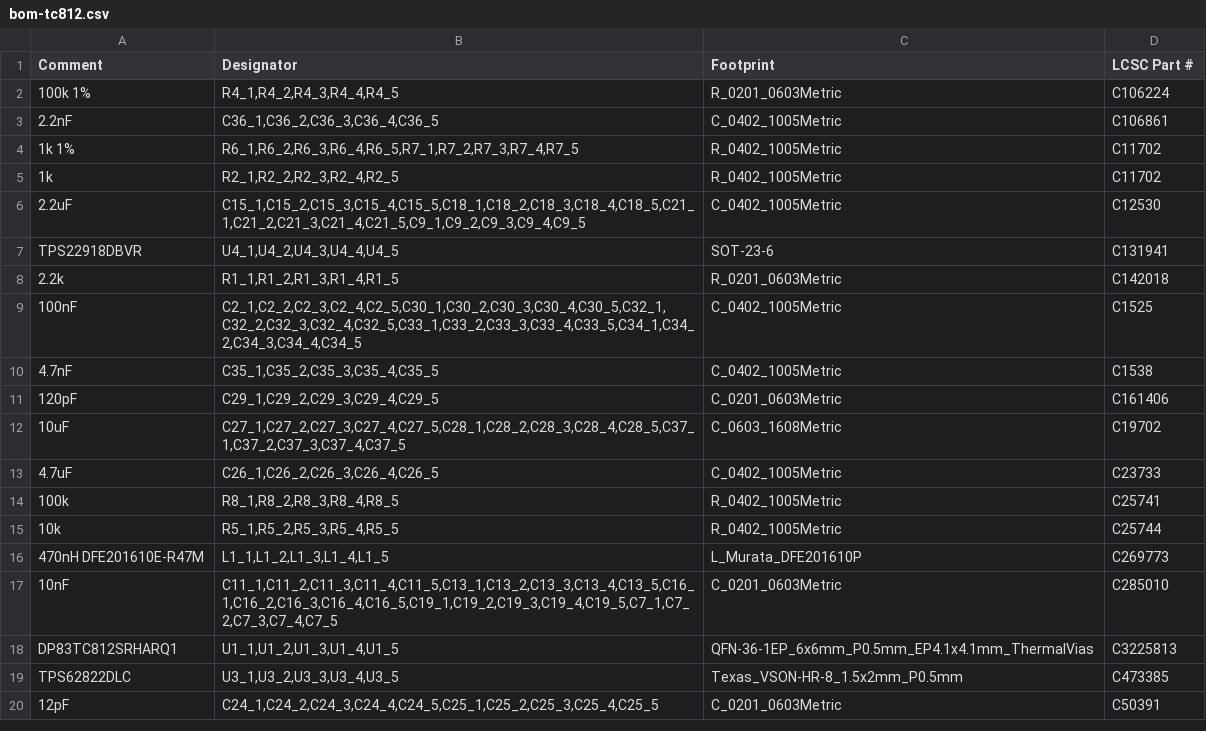
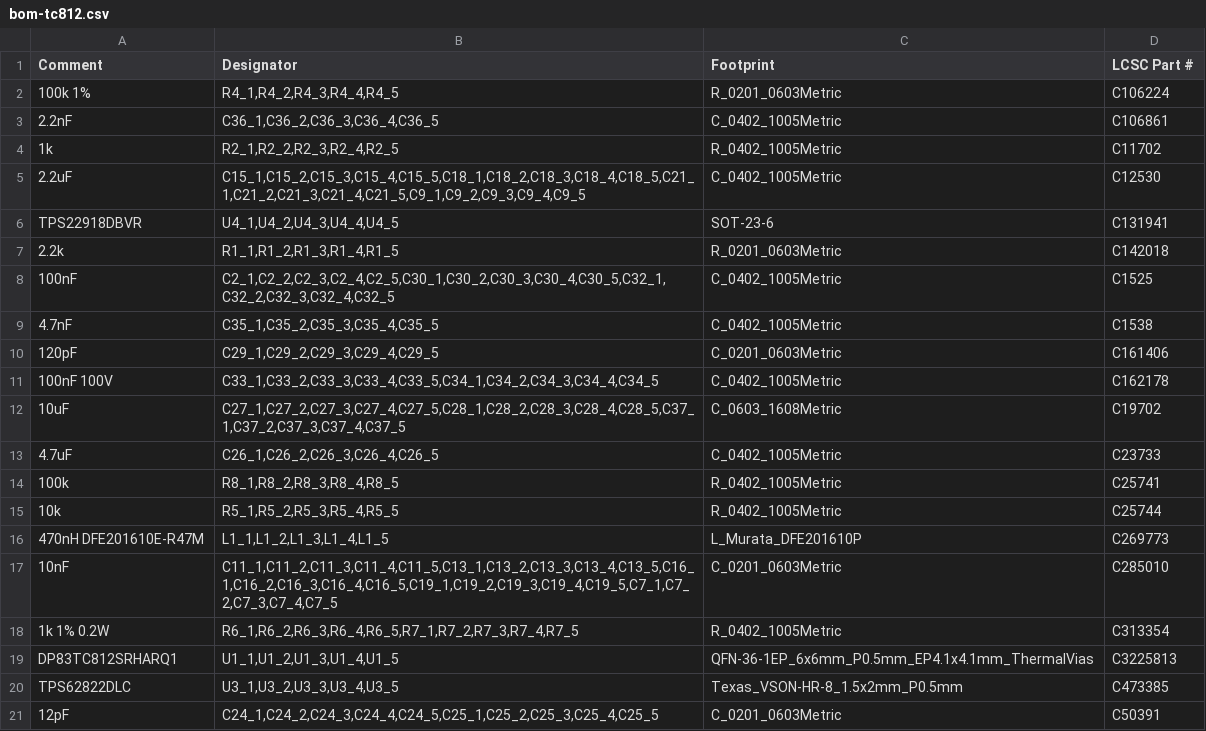
Before and after one commit to hwkim3330/sfp-auto-ethernet, a CSV file: hw/t1/jlc/bom-tc812.csv, drawn as a sheet; only a part is shown.

```diff
--- a/hw/t1/jlc/bom-tc812.csv
+++ b/hw/t1/jlc/bom-tc812.csv
@@ -3,3 +3,2 @@ Comment,Designator,Footprint,LCSC Part #
 2.2nF,"C36_1,C36_2,C36_3,C36_4,C36_5",C_0402_1005Metric,C106861
-1k 1%,"R6_1,R6_2,R6_3,R6_4,R6_5,R7_1,R7_2,R7_3,R7_4,R7_5",R_0402_1005Metric,C11702
 1k,"R2_1,R2_2,R2_3,R2_4,R2_5",R_0402_1005Metric,C11702
@@ -8,5 +7,6 @@ TPS22918DBVR,"U4_1,U4_2,U4_3,U4_4,U4_5",SOT-23-6,C131941
 2.2k,"R1_1,R1_2,R1_3,R1_4,R1_5",R_0201_0603Metric,C142018
-100nF,"C2_1,C2_2,C2_3,C2_4,C2_5,C30_1,C30_2,C30_3,C30_4,C30_5,C32_1,C32_2,C32_3,C32_4,C32_5,C33_1,C33_2,C33_3,C33_4,C33_5,C34_1,C34_2,C34_3,C34_4,C34_5",C_0402_1005Metric,C1525
+100nF,"C2_1,C2_2,C2_3,C2_4,C2_5,C30_1,C30_2,C30_3,C30_4,C30_5,C32_1,C32_2,C32_3,C32_4,C32_5",C_0402_1005Metric,C1525
 4.7nF,"C35_1,C35_2,C35_3,C35_4,C35_5",C_0402_1005Metric,C1538
 120pF,"C29_1,C29_2,C29_3,C29_4,C29_5",C_0201_0603Metric,C161406
+100nF 100V,"C33_1,C33_2,C33_3,C33_4,C33_5,C34_1,C34_2,C34_3,C34_4,C34_5",C_0402_1005Metric,C162178
 10uF,"C27_1,C27_2,C27_3,C27_4,C27_5,C28_1,C28_2,C28_3,C28_4,C28_5,C37_1,C37_2,C37_3,C37_4,C37_5",C_0603_1608Metric,C19702
@@ -17,2 +17,3 @@ TPS22918DBVR,"U4_1,U4_2,U4_3,U4_4,U4_5",SOT-23-6,C131941
 10nF,"C11_1,C11_2,C11_3,C11_4,C11_5,C13_1,C13_2,C13_3,C13_4,C13_5,C16_1,C16_2,C16_3,C16_4,C16_5,C19_1,C19_2,C19_3,C19_4,C19_5,C7_1,C7_2,C7_3,C7_4,C7_5",C_0201_0603Metric,C285010
+1k 1% 0.2W,"R6_1,R6_2,R6_3,R6_4,R6_5,R7_1,R7_2,R7_3,R7_4,R7_5",R_0402_1005Metric,C313354
 DP83TC812SRHARQ1,"U1_1,U1_2,U1_3,U1_4,U1_5",QFN-36-1EP_6x6mm_P0.5mm_EP4.1x4.1mm_ThermalVias,C3225813
```
Also changed, not shown: hw/t1/fab/t1-bom.csv, hw/t1/fab/t1-cpl.csv, 48 other files.
